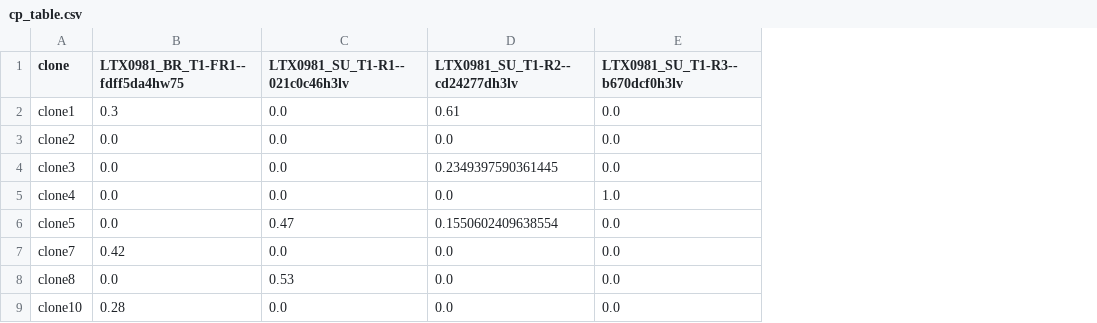
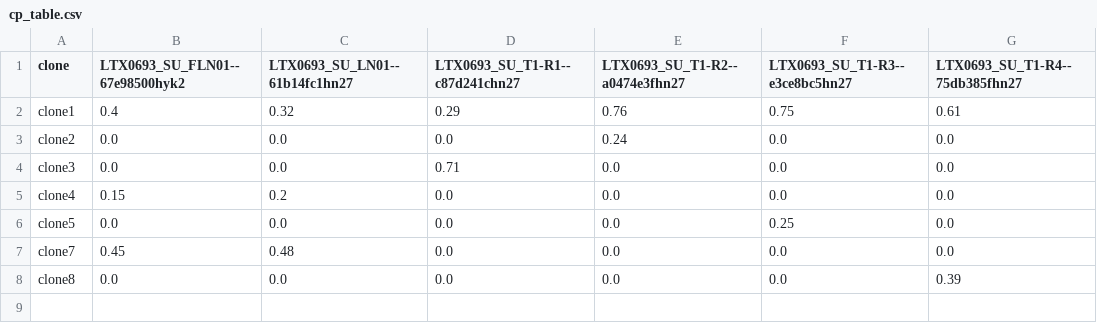
Before and after one commit to McGranahanLab/darwins_analysis, a CSV file: WGD/templates/cp_table.csv, drawn as a sheet; removed rows and columns are numbered as before the commit, all else as after; the diff names each change by its address in the sheet, - before the commit and + after, or states it on an @@ line.

Commit message:
Update cp_table and ratio_scores for LTX0693-Tumour1

```diff
--- a/WGD/templates/cp_table.csv
+++ b/WGD/templates/cp_table.csv
+column F (LTX0693_SU_T1-R3--e3ce8bc5hn27), rows 2-8: 0.75 | 0.0 | 0.0 | 0.0 | 0.25 | 0.0 | 0.0
+column G (LTX0693_SU_T1-R4--75db385fhn27), rows 2-8: 0.61 | 0.0 | 0.0 | 0.0 | 0.0 | 0.0 | 0.39
-B1: LTX0981_BR_T1-FR1--fdff5da4hw75
+B1: LTX0693_SU_FLN01--67e98500hyk2
-C1: LTX0981_SU_T1-R1--021c0c46h3lv
+C1: LTX0693_SU_LN01--61b14fc1hn27
-D1: LTX0981_SU_T1-R2--cd24277dh3lv
+D1: LTX0693_SU_T1-R1--c87d241chn27
-E1: LTX0981_SU_T1-R3--b670dcf0h3lv
+E1: LTX0693_SU_T1-R2--a0474e3fhn27
-B2 (LTX0693_SU_FLN01--67e98500hyk2): 0.3
+B2 (LTX0693_SU_FLN01--67e98500hyk2): 0.4
-C2 (LTX0693_SU_LN01--61b14fc1hn27): 0.0
+C2 (LTX0693_SU_LN01--61b14fc1hn27): 0.32
-D2 (LTX0693_SU_T1-R1--c87d241chn27): 0.61
+D2 (LTX0693_SU_T1-R1--c87d241chn27): 0.29
-E2 (LTX0693_SU_T1-R2--a0474e3fhn27): 0.0
+E2 (LTX0693_SU_T1-R2--a0474e3fhn27): 0.76
-E3 (LTX0693_SU_T1-R2--a0474e3fhn27): 0.0
+E3 (LTX0693_SU_T1-R2--a0474e3fhn27): 0.24
-D4 (LTX0693_SU_T1-R1--c87d241chn27): 0.2349397590361445
+D4 (LTX0693_SU_T1-R1--c87d241chn27): 0.71
-B5 (LTX0693_SU_FLN01--67e98500hyk2): 0.0
+B5 (LTX0693_SU_FLN01--67e98500hyk2): 0.15
-C5 (LTX0693_SU_LN01--61b14fc1hn27): 0.0
+C5 (LTX0693_SU_LN01--61b14fc1hn27): 0.2
-E5 (LTX0693_SU_T1-R2--a0474e3fhn27): 1.0
+E5 (LTX0693_SU_T1-R2--a0474e3fhn27): 0.0
-C6 (LTX0693_SU_LN01--61b14fc1hn27): 0.47
+C6 (LTX0693_SU_LN01--61b14fc1hn27): 0.0
-D6 (LTX0693_SU_T1-R1--c87d241chn27): 0.1550602409638554
+D6 (LTX0693_SU_T1-R1--c87d241chn27): 0.0
-B7 (LTX0693_SU_FLN01--67e98500hyk2): 0.42
+B7 (LTX0693_SU_FLN01--67e98500hyk2): 0.45
-C7 (LTX0693_SU_LN01--61b14fc1hn27): 0.0
+C7 (LTX0693_SU_LN01--61b14fc1hn27): 0.48
-C8 (LTX0693_SU_LN01--61b14fc1hn27): 0.53
+C8 (LTX0693_SU_LN01--61b14fc1hn27): 0.0
-row 9: clone10 | 0.28 | 0.0 | 0.0 | 0.0
```
Also changed, not shown: WGD/templates/ratio_scores.csv.
